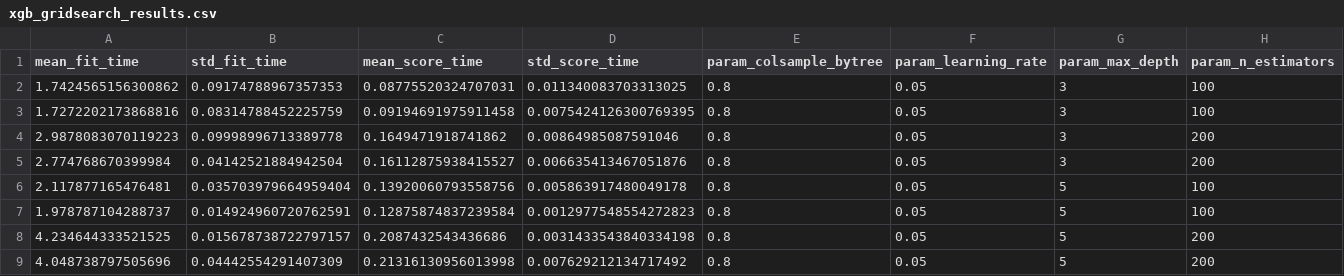
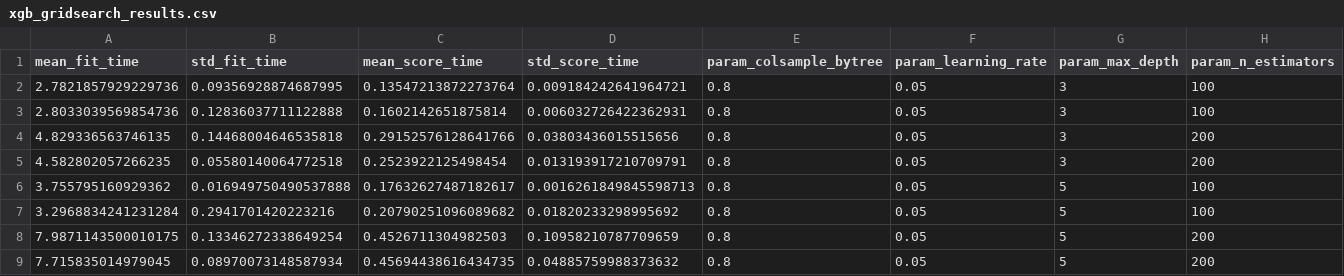
Before and after one commit to mJastrzebski6/agh_ggsn, a CSV file: notebooks/results/xgb_gridsearch_results.csv, drawn as a sheet; only a part is shown; the diff covers the shown part only; the diff names each change by its address in the sheet, - before the commit and + after, or states it on an @@ line.

```diff
--- a/notebooks/results/xgb_gridsearch_results.csv
+++ b/notebooks/results/xgb_gridsearch_results.csv
-A2 (mean_fit_time): 1.7424565156300862
+A2 (mean_fit_time): 2.7821857929229736
-B2 (std_fit_time): 0.09174788967357353
+B2 (std_fit_time): 0.09356928874687995
-C2 (mean_score_time): 0.08775520324707031
+C2 (mean_score_time): 0.13547213872273764
-D2 (std_score_time): 0.011340083703313025
+D2 (std_score_time): 0.009184242641964721
-A3 (mean_fit_time): 1.7272202173868816
+A3 (mean_fit_time): 2.8033039569854736
-B3 (std_fit_time): 0.08314788452225759
+B3 (std_fit_time): 0.12836037711122888
-C3 (mean_score_time): 0.09194691975911458
+C3 (mean_score_time): 0.1602142651875814
-D3 (std_score_time): 0.0075424126300769395
+D3 (std_score_time): 0.006032726422362931
-A4 (mean_fit_time): 2.9878083070119223
+A4 (mean_fit_time): 4.829336563746135
-B4 (std_fit_time): 0.09998996713389778
+B4 (std_fit_time): 0.14468004646535818
-C4 (mean_score_time): 0.1649471918741862
+C4 (mean_score_time): 0.29152576128641766
-D4 (std_score_time): 0.00864985087591046
+D4 (std_score_time): 0.03803436015515656
-A5 (mean_fit_time): 2.774768670399984
+A5 (mean_fit_time): 4.582802057266235
-B5 (std_fit_time): 0.04142521884942504
+B5 (std_fit_time): 0.05580140064772518
-C5 (mean_score_time): 0.16112875938415527
+C5 (mean_score_time): 0.2523922125498454
-D5 (std_score_time): 0.006635413467051876
+D5 (std_score_time): 0.013193917210709791
-A6 (mean_fit_time): 2.117877165476481
+A6 (mean_fit_time): 3.755795160929362
-B6 (std_fit_time): 0.035703979664959404
+B6 (std_fit_time): 0.016949750490537888
-C6 (mean_score_time): 0.13920060793558756
+C6 (mean_score_time): 0.17632627487182617
-D6 (std_score_time): 0.005863917480049178
+D6 (std_score_time): 0.0016261849845598713
-A7 (mean_fit_time): 1.978787104288737
+A7 (mean_fit_time): 3.2968834241231284
-B7 (std_fit_time): 0.014924960720762591
+B7 (std_fit_time): 0.2941701420223216
-C7 (mean_score_time): 0.12875874837239584
+C7 (mean_score_time): 0.20790251096089682
-D7 (std_score_time): 0.0012977548554272823
+D7 (std_score_time): 0.01820233298995692
-A8 (mean_fit_time): 4.234644333521525
+A8 (mean_fit_time): 7.9871143500010175
-B8 (std_fit_time): 0.015678738722797157
+B8 (std_fit_time): 0.13346272338649254
-C8 (mean_score_time): 0.2087432543436686
+C8 (mean_score_time): 0.4526711304982503
-D8 (std_score_time): 0.0031433543840334198
+D8 (std_score_time): 0.10958210787709659
-A9 (mean_fit_time): 4.048738797505696
+A9 (mean_fit_time): 7.715835014979045
-B9 (std_fit_time): 0.04442554291407309
+B9 (std_fit_time): 0.08970073148587934
-C9 (mean_score_time): 0.21316130956013998
+C9 (mean_score_time): 0.45694438616434735
-D9 (std_score_time): 0.007629212134717492
+D9 (std_score_time): 0.04885759988373632
```
Also changed, not shown: 160 edited cells elsewhere in this file, 18 other files.
